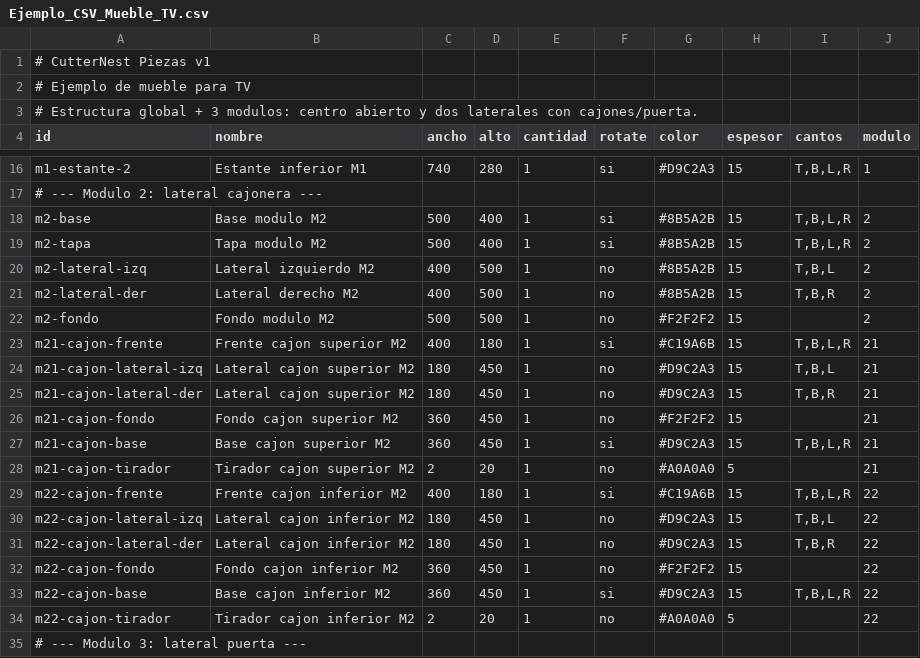
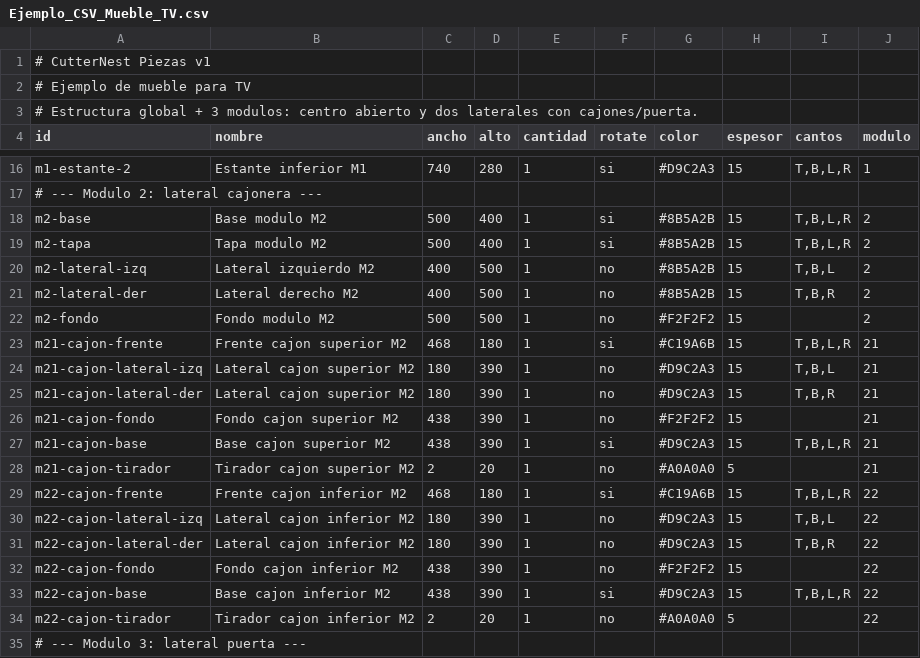
Before and after one commit to hernandomanotoa/cutternest, a CSV file: docs/assembly-planner-source/ejemplos/Ejemplo_CSV_Mueble_TV.csv (was docs/Ejemplo_CSV_Mueble_TV.csv), drawn as a sheet; only a part is shown, gaps mark what is left out.

```diff
--- a/docs/Ejemplo_CSV_Mueble_TV.csv
+++ b/docs/assembly-planner-source/ejemplos/Ejemplo_CSV_Mueble_TV.csv
@@ -22,13 +22,13 @@ m2-lateral-der,Lateral derecho M2,400,500,1,no,#8B5A2B,15,"T,B,R",2
 m2-fondo,Fondo modulo M2,500,500,1,no,#F2F2F2,15,"",2
-m21-cajon-frente,Frente cajon superior M2,400,180,1,si,#C19A6B,15,"T,B,L,R",21
-m21-cajon-lateral-izq,Lateral cajon superior M2,180,450,1,no,#D9C2A3,15,"T,B,L",21
-m21-cajon-lateral-der,Lateral cajon superior M2,180,450,1,no,#D9C2A3,15,"T,B,R",21
-m21-cajon-fondo,Fondo cajon superior M2,360,450,1,no,#F2F2F2,15,,21
-m21-cajon-base,Base cajon superior M2,360,450,1,si,#D9C2A3,15,"T,B,L,R",21
+m21-cajon-frente,Frente cajon superior M2,468,180,1,si,#C19A6B,15,"T,B,L,R",21
+m21-cajon-lateral-izq,Lateral cajon superior M2,180,390,1,no,#D9C2A3,15,"T,B,L",21
+m21-cajon-lateral-der,Lateral cajon superior M2,180,390,1,no,#D9C2A3,15,"T,B,R",21
+m21-cajon-fondo,Fondo cajon superior M2,438,390,1,no,#F2F2F2,15,,21
+m21-cajon-base,Base cajon superior M2,438,390,1,si,#D9C2A3,15,"T,B,L,R",21
 m21-cajon-tirador,Tirador cajon superior M2,2,20,1,no,#A0A0A0,5,,21
-m22-cajon-frente,Frente cajon inferior M2,400,180,1,si,#C19A6B,15,"T,B,L,R",22
-m22-cajon-lateral-izq,Lateral cajon inferior M2,180,450,1,no,#D9C2A3,15,"T,B,L",22
-m22-cajon-lateral-der,Lateral cajon inferior M2,180,450,1,no,#D9C2A3,15,"T,B,R",22
-m22-cajon-fondo,Fondo cajon inferior M2,360,450,1,no,#F2F2F2,15,,22
-m22-cajon-base,Base cajon inferior M2,360,450,1,si,#D9C2A3,15,"T,B,L,R",22
+m22-cajon-frente,Frente cajon inferior M2,468,180,1,si,#C19A6B,15,"T,B,L,R",22
+m22-cajon-lateral-izq,Lateral cajon inferior M2,180,390,1,no,#D9C2A3,15,"T,B,L",22
+m22-cajon-lateral-der,Lateral cajon inferior M2,180,390,1,no,#D9C2A3,15,"T,B,R",22
+m22-cajon-fondo,Fondo cajon inferior M2,438,390,1,no,#F2F2F2,15,,22
+m22-cajon-base,Base cajon inferior M2,438,390,1,si,#D9C2A3,15,"T,B,L,R",22
 m22-cajon-tirador,Tirador cajon inferior M2,2,20,1,no,#A0A0A0,5,,22
```
Also changed, not shown: docs/Ejemplo_CSV_Basico.csv, docs/assembly-planner-source/ejemplos/Ejemplo_CSV_Basico.csv, 21 other files.
